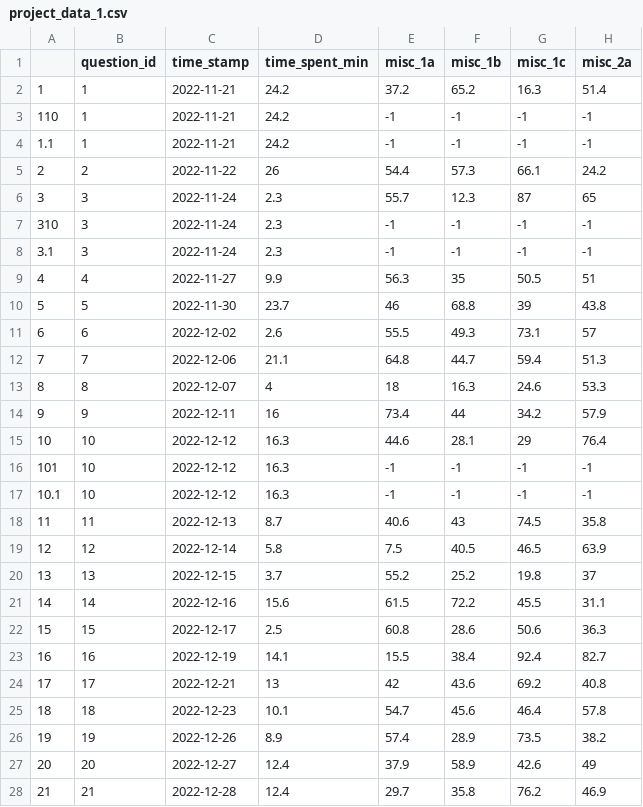
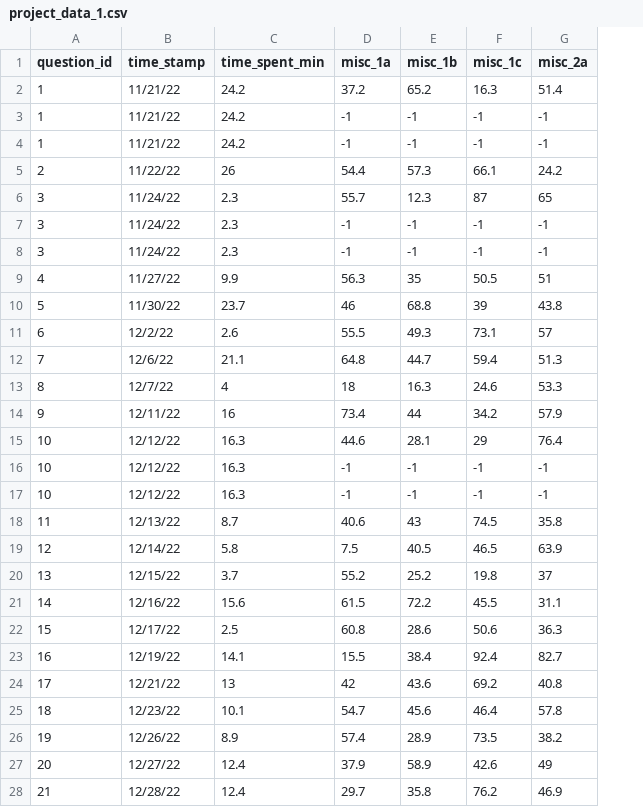
Before and after one commit to Murtz5253/learning-with-python, a CSV file: data/project_data_1.csv, drawn as a sheet; only a part is shown; removed rows and columns are numbered as before the commit, all else as after; the diff covers the shown part only; the diff names each change by its address in the sheet, - before the commit and + after, or states it on an @@ line.

```diff
--- a/data/project_data_1.csv
+++ b/data/project_data_1.csv
-column A, rows 2-28: 1 | 110 | 1.1 | 2 | 3 | 310 | 3.1 | 4 | 5 | 6 | 7 | 8 | 9 | 10 | 101 | 10.1 | 11 | 12 | 13 | 14 | 15 | 16 | 17 | 18 | 19 | 20 | 21
-B2:B4 (time_stamp): 2022-11-21
+B2:B4 (time_stamp): 11/21/22
-B5 (time_stamp): 2022-11-22
+B5 (time_stamp): 11/22/22
-B6:B8 (time_stamp): 2022-11-24
+B6:B8 (time_stamp): 11/24/22
-B9 (time_stamp): 2022-11-27
+B9 (time_stamp): 11/27/22
-B10 (time_stamp): 2022-11-30
+B10 (time_stamp): 11/30/22
-B11 (time_stamp): 2022-12-02
+B11 (time_stamp): 12/2/22
-B12 (time_stamp): 2022-12-06
+B12 (time_stamp): 12/6/22
-B13 (time_stamp): 2022-12-07
+B13 (time_stamp): 12/7/22
-B14 (time_stamp): 2022-12-11
+B14 (time_stamp): 12/11/22
-B15:B17 (time_stamp): 2022-12-12
+B15:B17 (time_stamp): 12/12/22
-B18 (time_stamp): 2022-12-13
+B18 (time_stamp): 12/13/22
-B19 (time_stamp): 2022-12-14
+B19 (time_stamp): 12/14/22
-B20 (time_stamp): 2022-12-15
+B20 (time_stamp): 12/15/22
-B21 (time_stamp): 2022-12-16
+B21 (time_stamp): 12/16/22
-B22 (time_stamp): 2022-12-17
+B22 (time_stamp): 12/17/22
-B23 (time_stamp): 2022-12-19
+B23 (time_stamp): 12/19/22
-B24 (time_stamp): 2022-12-21
+B24 (time_stamp): 12/21/22
-B25 (time_stamp): 2022-12-23
+B25 (time_stamp): 12/23/22
-B26 (time_stamp): 2022-12-26
+B26 (time_stamp): 12/26/22
-B27 (time_stamp): 2022-12-27
+B27 (time_stamp): 12/27/22
-B28 (time_stamp): 2022-12-28
+B28 (time_stamp): 12/28/22
```
Also changed, not shown: 35 edited cells elsewhere in this file, data/project_data_2.csv, data/project_data_3.csv, 2 other files.
